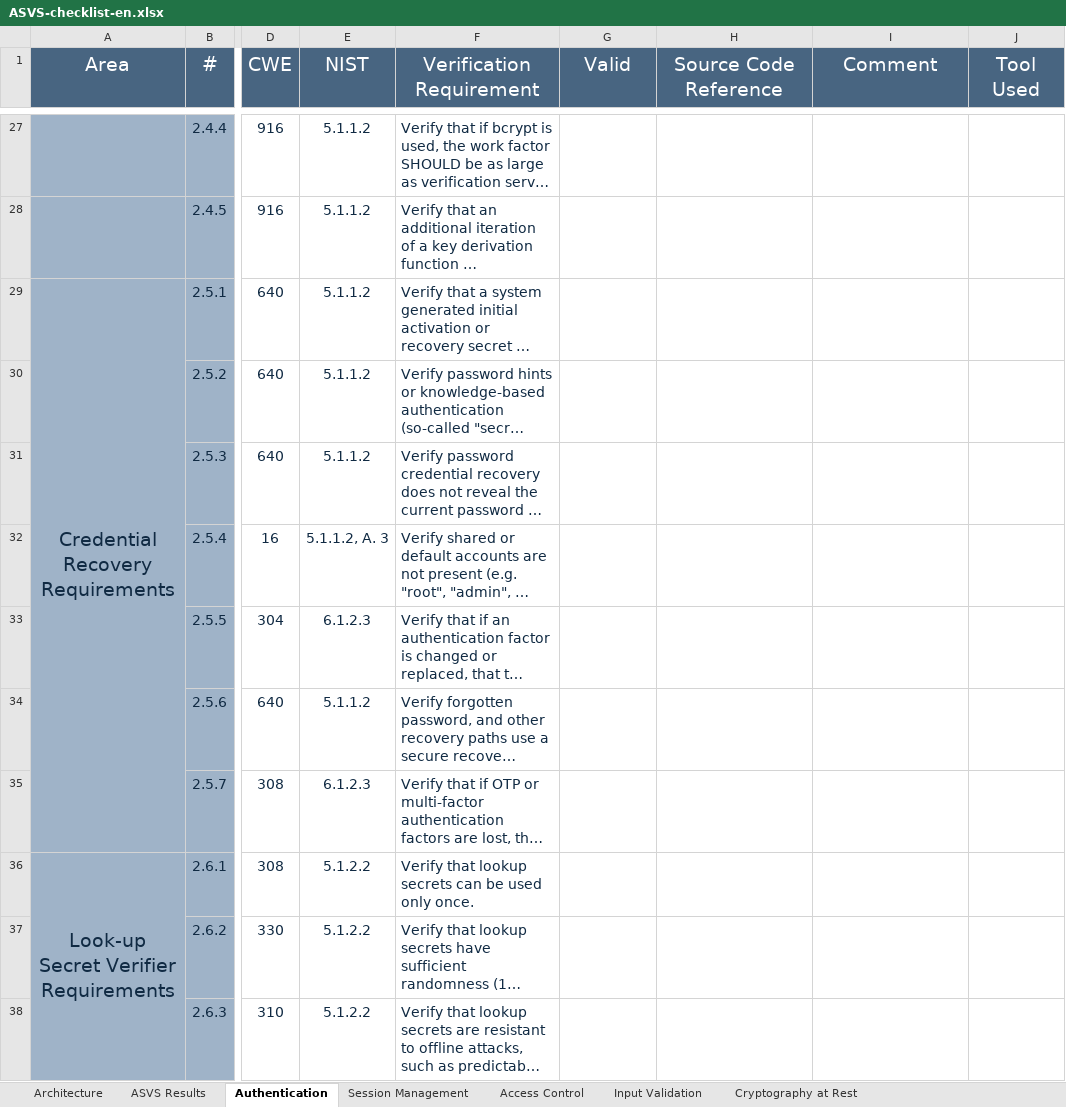
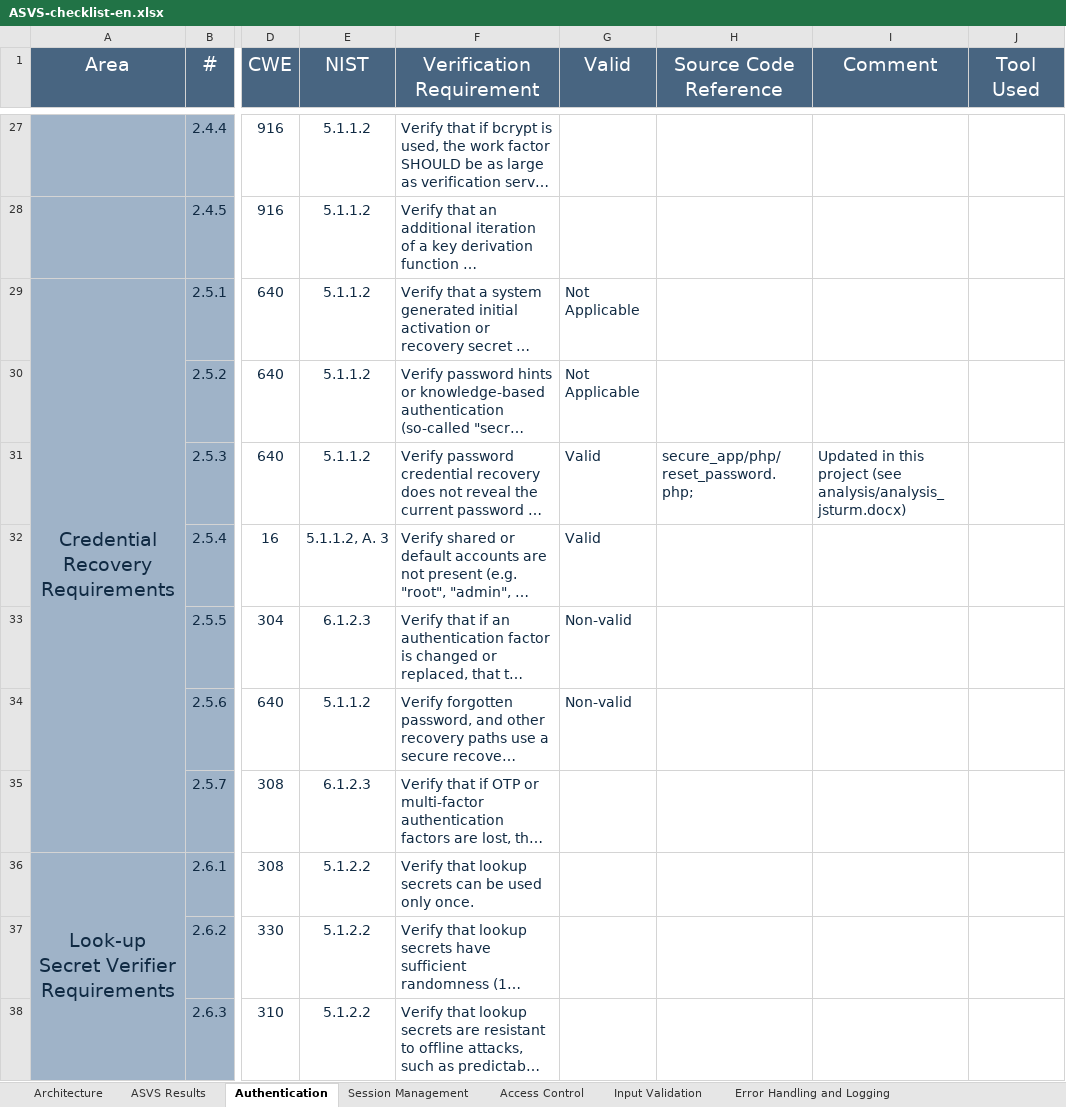
Before and after one commit to jsturmua/project_sio_2, an Excel workbook: analysis/ASVS-checklist-en.xlsx, sheet Authentication, drawn as a sheet; only a part is shown, gaps mark what is left out; long unchanged cells end in …; values as stored, in another font and other column widths than the file's, no borders; the diff covers the shown part only; the diff names each change by its address in the sheet, - before the commit and + after, or states it on an @@ line.

```diff
--- a/analysis/ASVS-checklist-en.xlsx (sheet Authentication)
+++ b/analysis/ASVS-checklist-en.xlsx (sheet Authentication)
-G29:G30 (Valid): (empty)
+G29:G30 (Valid): Not Applicable
-G31:G32 (Valid): (empty)
+G31:G32 (Valid): Valid
-H31 (Source Code Reference): (empty)
+H31 (Source Code Reference): secure_app/php/reset_password.php;
-I31 (Comment): (empty)
+I31 (Comment): Updated in this project (see analysis/analysis_jsturm.docx)
-G33:G34 (Valid): (empty)
+G33:G34 (Valid): Non-valid
```
Also changed, not shown: 41 edited cells and cell formats elsewhere in this sheet, sheet Input Validation, sheet Data Protection, sheet Session Management, sheet ASVS Results, sheet Access Control, sheet Configuration, 3 more sheets, other sheet tabs, charts or pictures.
